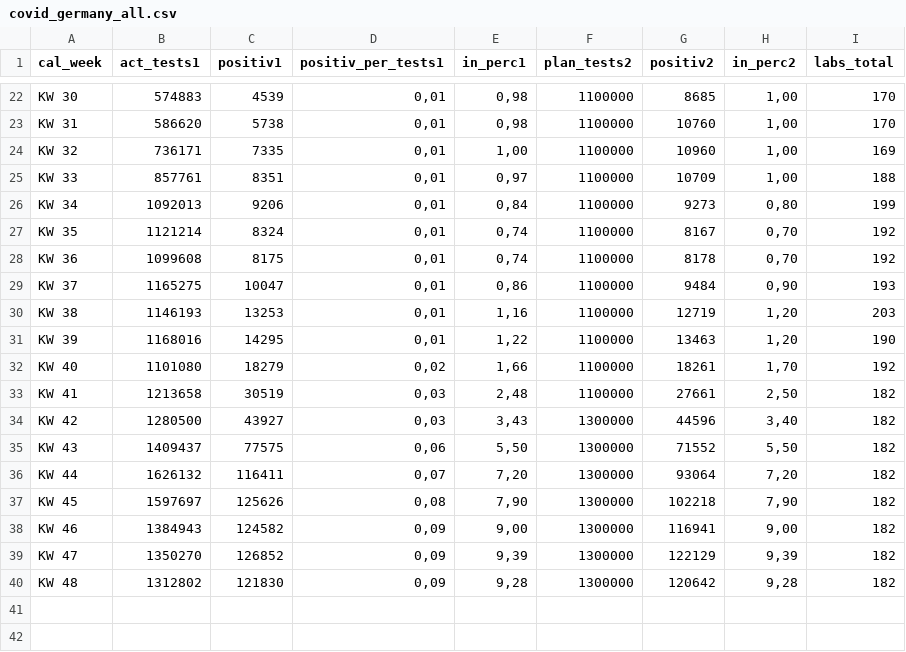
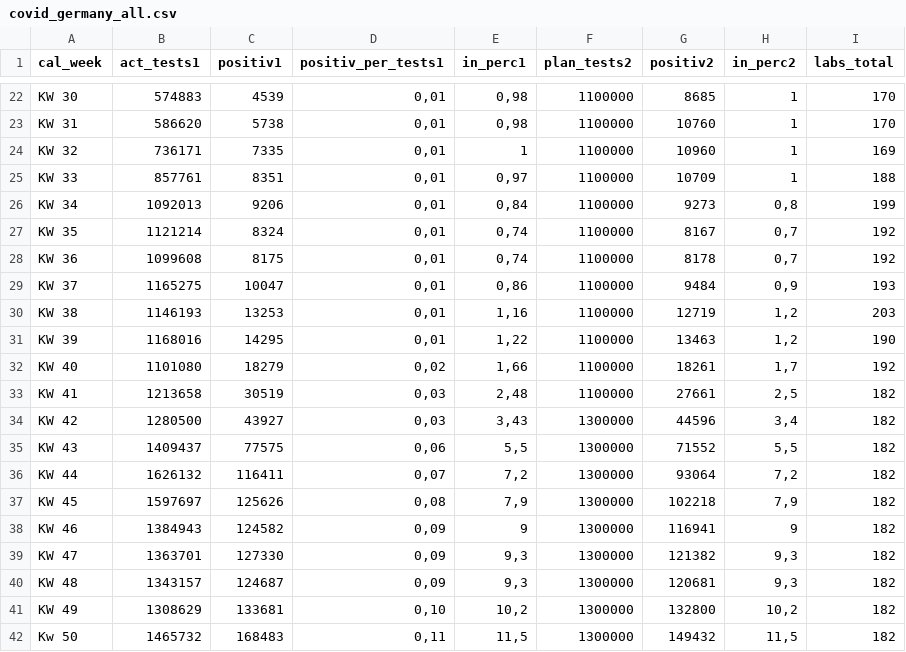
Before and after one commit to futurenowx/Covid19, a CSV file: intensiv_/data/act/covid_germany_all.csv, drawn as a sheet; only a part is shown, gaps mark what is left out; the diff covers the shown part only; the diff names each change by its address in the sheet, - before the commit and + after, or states it on an @@ line.

```diff
--- a/intensiv_/data/act/covid_germany_all.csv
+++ b/intensiv_/data/act/covid_germany_all.csv
-H22:H25 (in_perc2): 1,00
+H22:H25 (in_perc2): 1
-E24 (in_perc1): 1,00
+E24 (in_perc1): 1
-H26 (in_perc2): 0,80
+H26 (in_perc2): 0,8
-H27:H28 (in_perc2): 0,70
+H27:H28 (in_perc2): 0,7
-H29 (in_perc2): 0,90
+H29 (in_perc2): 0,9
-H30:H31 (in_perc2): 1,20
+H30:H31 (in_perc2): 1,2
-H32 (in_perc2): 1,70
+H32 (in_perc2): 1,7
-H33 (in_perc2): 2,50
+H33 (in_perc2): 2,5
-H34 (in_perc2): 3,40
+H34 (in_perc2): 3,4
-E35 (in_perc1): 5,50
+E35 (in_perc1): 5,5
-H35 (in_perc2): 5,50
+H35 (in_perc2): 5,5
-E36 (in_perc1): 7,20
+E36 (in_perc1): 7,2
-H36 (in_perc2): 7,20
+H36 (in_perc2): 7,2
-E37 (in_perc1): 7,90
+E37 (in_perc1): 7,9
-H37 (in_perc2): 7,90
+H37 (in_perc2): 7,9
-E38 (in_perc1): 9,00
+E38 (in_perc1): 9
-H38 (in_perc2): 9,00
+H38 (in_perc2): 9
-B39 (act_tests1): 1350270
+B39 (act_tests1): 1363701
-C39 (positiv1): 126852
+C39 (positiv1): 127330
-E39 (in_perc1): 9,39
+E39 (in_perc1): 9,3
-G39 (positiv2): 122129
+G39 (positiv2): 121382
-H39 (in_perc2): 9,39
+H39 (in_perc2): 9,3
-B40 (act_tests1): 1312802
+B40 (act_tests1): 1343157
-C40 (positiv1): 121830
+C40 (positiv1): 124687
-E40 (in_perc1): 9,28
+E40 (in_perc1): 9,3
-G40 (positiv2): 120642
+G40 (positiv2): 120681
-H40 (in_perc2): 9,28
+H40 (in_perc2): 9,3
+row 41: KW 49 | 1308629 | 133681 | 0,10 | 10,2 | 1300000 | 132800 | 10,2 | 182
+row 42: Kw 50 | 1465732 | 168483 | 0,11 | 11,5 | 1300000 | 149432 | 11,5 | 182
```
Also changed, not shown: 35 edited cells elsewhere in this file, intensiv_/data/act/german_conf_heald_death_data.csv, intensiv_/data/act/german_counties_conf_heald_death.csv, 3 other files.
